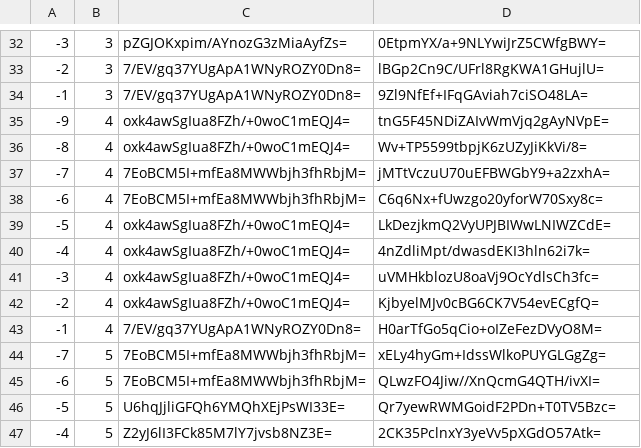
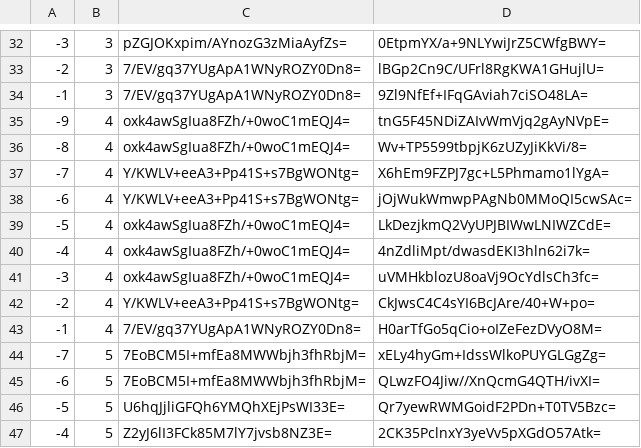
Before and after one commit to counterfitninja/chilled-overworld, a CSV file: tiles/zoom.-1/metadata/k.-1.0.csv, drawn as a sheet; only a part is shown, gaps mark what is left out.

```diff
--- a/tiles/zoom.-1/metadata/k.-1.0.csv
+++ b/tiles/zoom.-1/metadata/k.-1.0.csv
@@ -36,4 +36,4 @@
 -8,4,oxk4awSgIua8FZh/+0woC1mEQJ4=,Wv+TP5599tbpjK6zUZyJiKkVi/8=
--7,4,7EoBCM5I+mfEa8MWWbjh3fhRbjM=,jMTtVczuU70uEFBWGbY9+a2zxhA=
--6,4,7EoBCM5I+mfEa8MWWbjh3fhRbjM=,C6q6Nx+fUwzgo20yforW70Sxy8c=
+-7,4,Y/KWLV+eeA3+Pp41S+s7BgWONtg=,X6hEm9FZPJ7gc+L5Phmamo1lYgA=
+-6,4,Y/KWLV+eeA3+Pp41S+s7BgWONtg=,jOjWukWmwpPAgNb0MMoQI5cwSAc=
 -5,4,oxk4awSgIua8FZh/+0woC1mEQJ4=,LkDezjkmQ2VyUPJBIWwLNIWZCdE=
@@ -41,3 +41,3 @@
 -3,4,oxk4awSgIua8FZh/+0woC1mEQJ4=,uVMHkblozU8oaVj9OcYdlsCh3fc=
--2,4,oxk4awSgIua8FZh/+0woC1mEQJ4=,KjbyelMJv0cBG6CK7V54evECgfQ=
+-2,4,Y/KWLV+eeA3+Pp41S+s7BgWONtg=,CkJwsC4C4sYI6BcJAre/40+W+po=
 -1,4,7/EV/gq37YUgApA1WNyROZY0Dn8=,H0arTfGo5qCio+oIZeFezDVyO8M=
```
Also changed, not shown: tiles/zoom.-1/metadata/k.0.-1.csv, tiles/zoom.-2/metadata/k.-1.0.csv, 23 other files.
